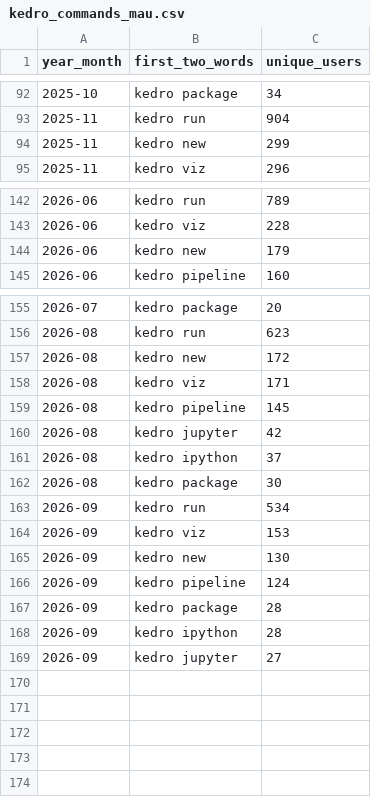
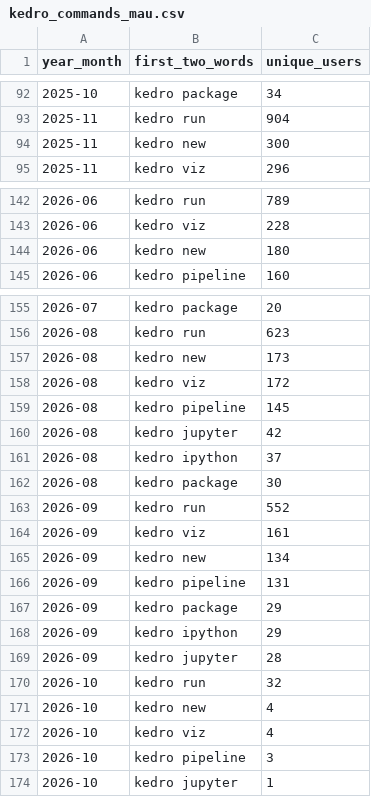
Before and after one commit to kedro-org/kedro-pycafe-data, a CSV file: data/02_intermediate/kedro_commands_mau.csv, drawn as a sheet; only a part is shown, gaps mark what is left out; the diff covers the shown part only.

```diff
--- a/data/02_intermediate/kedro_commands_mau.csv
+++ b/data/02_intermediate/kedro_commands_mau.csv
@@ -93,3 +93,3 @@
 "2025-11","kedro run",904
-"2025-11","kedro new",299
+"2025-11","kedro new",300
 "2025-11","kedro viz",296
@@ -143,3 +143,3 @@
 "2026-06","kedro viz",228
-"2026-06","kedro new",179
+"2026-06","kedro new",180
 "2026-06","kedro pipeline",160
@@ -156,4 +156,4 @@
 "2026-08","kedro run",623
-"2026-08","kedro new",172
-"2026-08","kedro viz",171
+"2026-08","kedro new",173
+"2026-08","kedro viz",172
 "2026-08","kedro pipeline",145
@@ -162,8 +162,13 @@
 "2026-08","kedro package",30
-"2026-09","kedro run",534
-"2026-09","kedro viz",153
-"2026-09","kedro new",130
-"2026-09","kedro pipeline",124
-"2026-09","kedro package",28
-"2026-09","kedro ipython",28
-"2026-09","kedro jupyter",27
+"2026-09","kedro run",552
+"2026-09","kedro viz",161
+"2026-09","kedro new",134
+"2026-09","kedro pipeline",131
+"2026-09","kedro package",29
+"2026-09","kedro ipython",29
+"2026-09","kedro jupyter",28
+"2026-10","kedro run",32
+"2026-10","kedro new",4
+"2026-10","kedro viz",4
+"2026-10","kedro pipeline",3
+"2026-10","kedro jupyter",1
```
Also changed, not shown: 4 edited cells elsewhere in this file, data/02_intermediate/cohort_retention.csv, data/02_intermediate/experimental_dataset_usage_monthly.csv, 8 other files.
